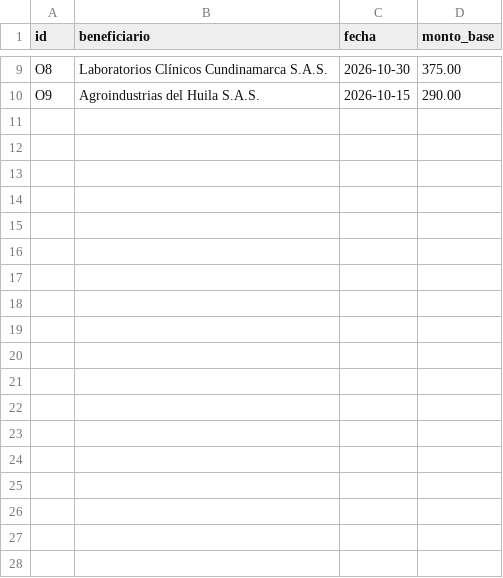
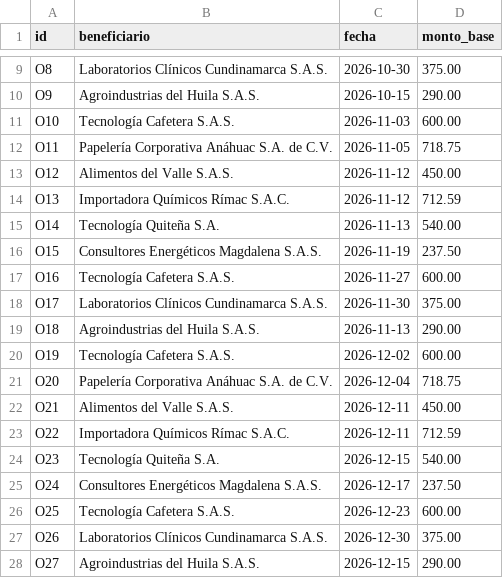
Before and after one commit to ivanchopp/Colombiadevs, a CSV file: data/calendario.csv, drawn as a sheet; only a part is shown, gaps mark what is left out.

```diff
--- a/data/calendario.csv
+++ b/data/calendario.csv
@@ -10 +10,19 @@ O8,Laboratorios Clínicos Cundinamarca S.A.S.,2026-10-30,375.00
 O9,Agroindustrias del Huila S.A.S.,2026-10-15,290.00
+O10,Tecnología Cafetera S.A.S.,2026-11-03,600.00
+O11,Papelería Corporativa Anáhuac S.A. de C.V.,2026-11-05,718.75
+O12,Alimentos del Valle S.A.S.,2026-11-12,450.00
+O13,Importadora Químicos Rímac S.A.C.,2026-11-12,712.59
+O14,Tecnología Quiteña S.A.,2026-11-13,540.00
+O15,Consultores Energéticos Magdalena S.A.S.,2026-11-19,237.50
+O16,Tecnología Cafetera S.A.S.,2026-11-27,600.00
+O17,Laboratorios Clínicos Cundinamarca S.A.S.,2026-11-30,375.00
+O18,Agroindustrias del Huila S.A.S.,2026-11-13,290.00
+O19,Tecnología Cafetera S.A.S.,2026-12-02,600.00
+O20,Papelería Corporativa Anáhuac S.A. de C.V.,2026-12-04,718.75
+O21,Alimentos del Valle S.A.S.,2026-12-11,450.00
+O22,Importadora Químicos Rímac S.A.C.,2026-12-11,712.59
+O23,Tecnología Quiteña S.A.,2026-12-15,540.00
+O24,Consultores Energéticos Magdalena S.A.S.,2026-12-17,237.50
+O25,Tecnología Cafetera S.A.S.,2026-12-23,600.00
+O26,Laboratorios Clínicos Cundinamarca S.A.S.,2026-12-30,375.00
+O27,Agroindustrias del Huila S.A.S.,2026-12-15,290.00
```
Also changed, not shown: 6 other files.
